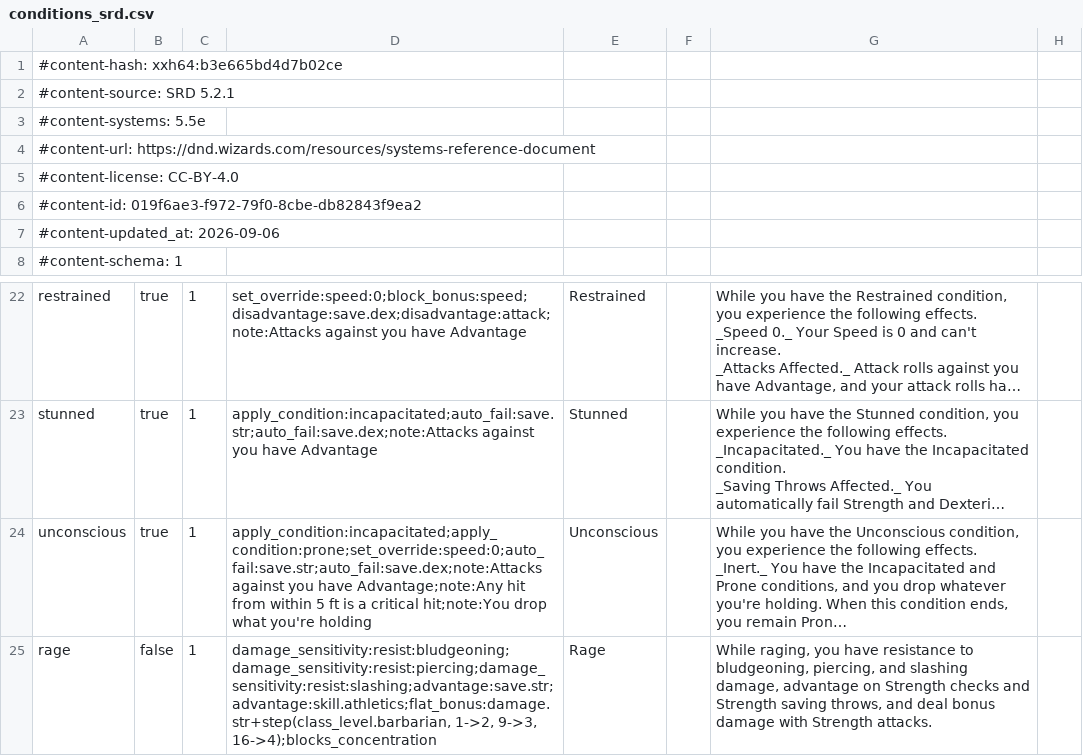
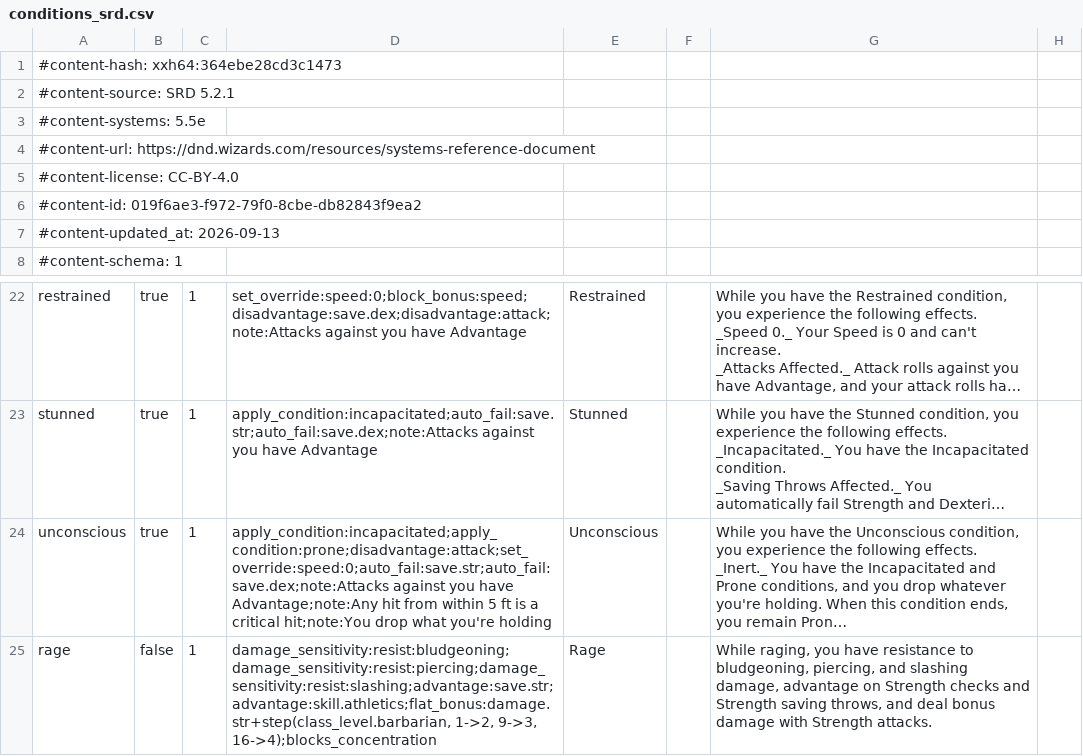
Before and after one commit to itsdarklikehell/charnik-content-srd, a CSV file: srd-2024/conditions_srd.csv, drawn as a sheet; only a part is shown, gaps mark what is left out; long unchanged cells end in …; the diff names each change by its address in the sheet, - before the commit and + after, or states it on an @@ line.

```diff
--- a/srd-2024/conditions_srd.csv
+++ b/srd-2024/conditions_srd.csv
-A1: #content-hash: xxh64:b3e665bd4d7b02ce
+A1: #content-hash: xxh64:364ebe28cd3c1473
-A7: #content-updated_at: 2026-09-06
+A7: #content-updated_at: 2026-09-13
-D24: apply_condition:incapacitated;apply_condition:prone;set_override:speed:0;auto_fail:save.str;auto_fail:save.dex;note:Attacks against you…
+D24: apply_condition:incapacitated;apply_condition:prone;disadvantage:attack;set_override:speed:0;auto_fail:save.str;auto_fail:save.dex;note:Attacks against you…
```
Also changed, not shown: srd-2014/conditions_srd.csv.
